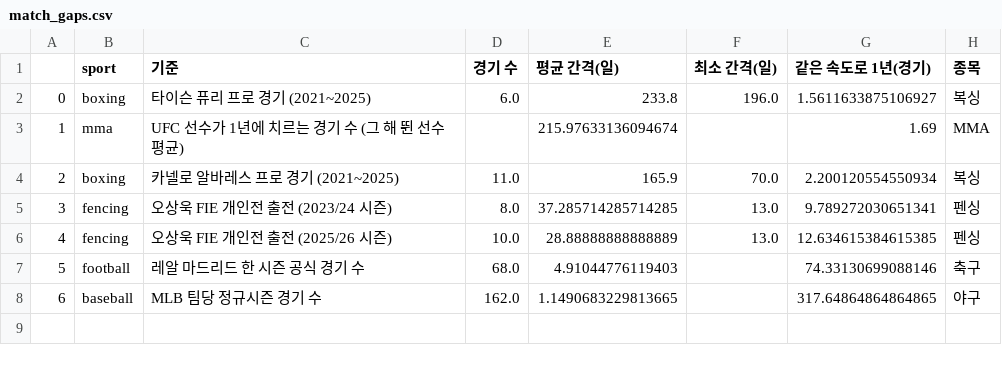
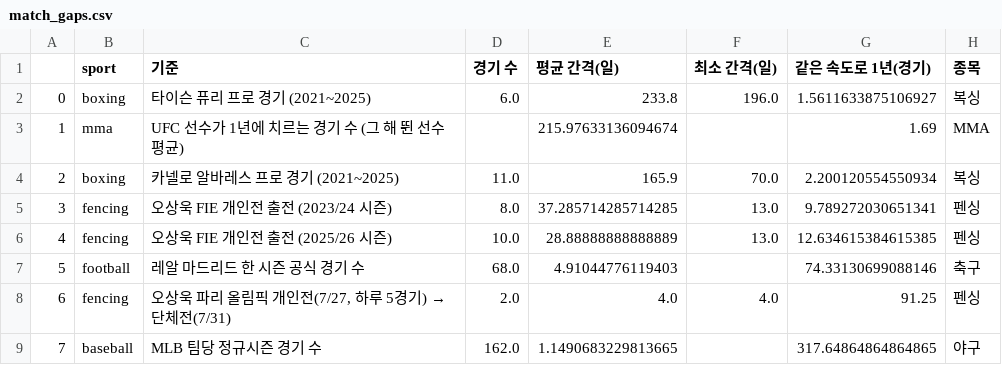
Before and after one commit to ffff101fff/fencing-pro-league, a CSV file: results/match_gaps.csv, drawn as a sheet; addresses are those after the commit; the diff names each change by its address in the sheet, - before the commit and + after, or states it on an @@ line.

```diff
--- a/results/match_gaps.csv
+++ b/results/match_gaps.csv
+row 8: 6 | fencing | 오상욱 파리 올림픽 개인전(7/27, 하루 5경기) → 단체전(7/31) | 2.0 | 4.0 | 4.0 | 91.25 | 펜싱
@@ column A renumbered from row 9 down @@
```
Also changed, not shown: data/match_dates.csv, 1 other file.
